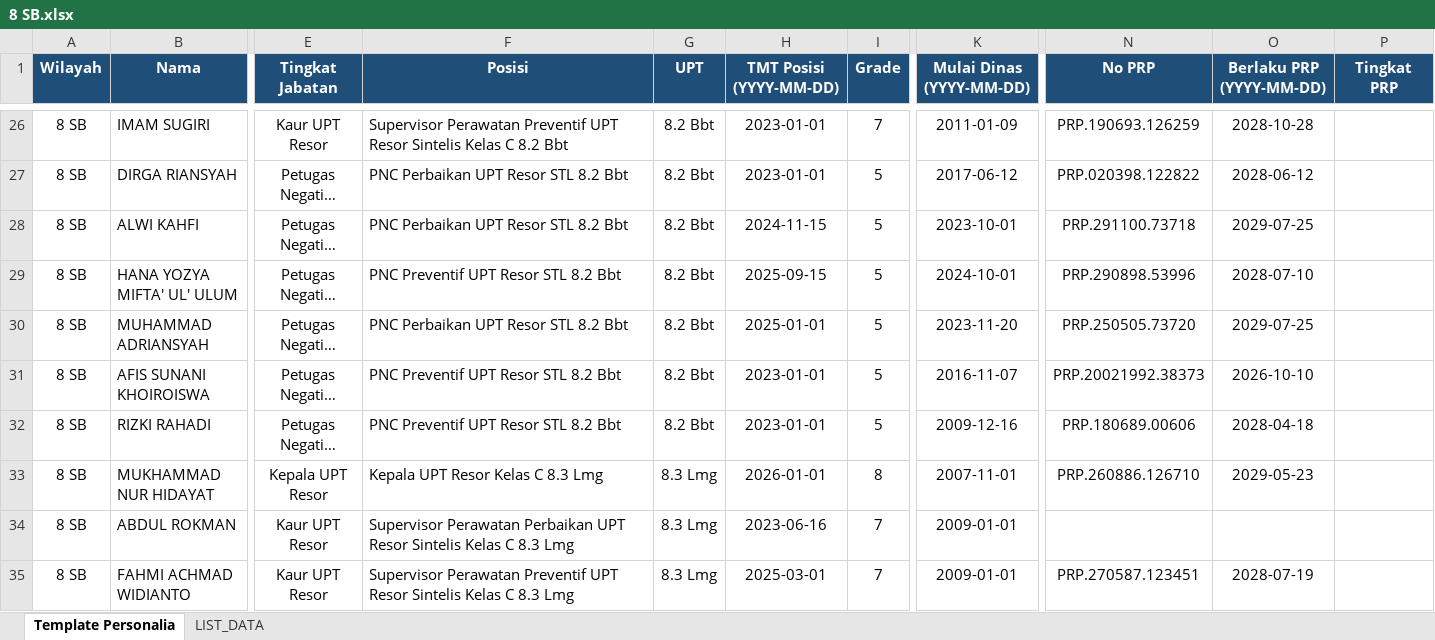
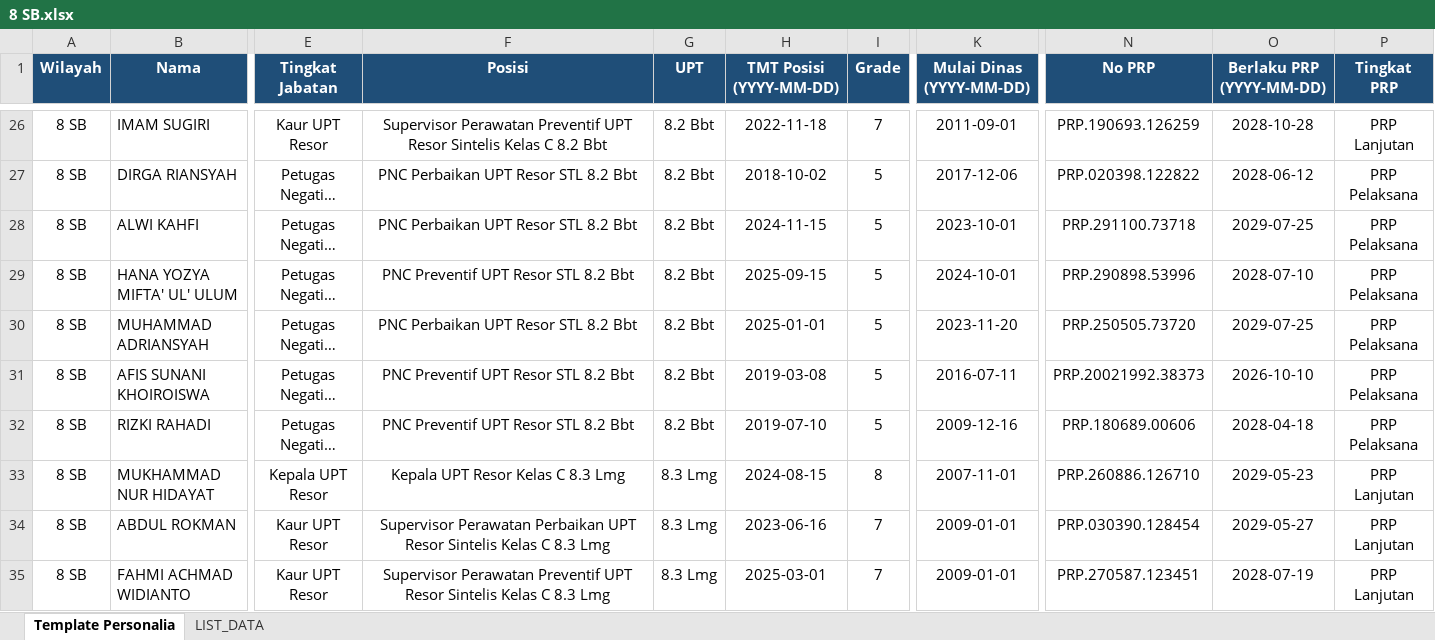
Before and after one commit to sanusizulfirmanlubis/mb52-data, an Excel workbook: data/personalia/8 SB.xlsx, sheet Template Personalia, drawn as a sheet; only a part is shown, gaps mark what is left out; long unchanged cells end in …; values as stored, in another font and other column widths than the file's, no borders; the diff covers the shown part only; the diff names each change by its address in the sheet, - before the commit and + after, or states it on an @@ line.

Commit message:
Upload file personalia via web

```diff
--- a/data/personalia/8 SB.xlsx (sheet Template Personalia)
+++ b/data/personalia/8 SB.xlsx (sheet Template Personalia)
-F26:F35 alignment: left
+F26:F35 alignment: center
-H26 (TMT Posisi (YYYY-MM-DD)): 2023-01-01
+H26 (TMT Posisi (YYYY-MM-DD)): 2022-11-18
-K26 (Mulai Dinas (YYYY-MM-DD)): 2011-01-09
+K26 (Mulai Dinas (YYYY-MM-DD)): 2011-09-01
-P26 (Tingkat PRP): (empty)
+P26 (Tingkat PRP): PRP Lanjutan
-H27 (TMT Posisi (YYYY-MM-DD)): 2023-01-01
+H27 (TMT Posisi (YYYY-MM-DD)): 2018-10-02
-K27 (Mulai Dinas (YYYY-MM-DD)): 2017-06-12
+K27 (Mulai Dinas (YYYY-MM-DD)): 2017-12-06
-P27:P32 (Tingkat PRP): (empty)
+P27:P32 (Tingkat PRP): PRP Pelaksana
-H31 (TMT Posisi (YYYY-MM-DD)): 2023-01-01
+H31 (TMT Posisi (YYYY-MM-DD)): 2019-03-08
-K31 (Mulai Dinas (YYYY-MM-DD)): 2016-11-07
+K31 (Mulai Dinas (YYYY-MM-DD)): 2016-07-11
-H32 (TMT Posisi (YYYY-MM-DD)): 2023-01-01
+H32 (TMT Posisi (YYYY-MM-DD)): 2019-07-10
-H33 (TMT Posisi (YYYY-MM-DD)): 2026-01-01
+H33 (TMT Posisi (YYYY-MM-DD)): 2024-08-15
-P33:P35 (Tingkat PRP): (empty)
+P33:P35 (Tingkat PRP): PRP Lanjutan
-N34 (No PRP): (empty)
+N34 (No PRP): PRP.030390.128454
-O34 (Berlaku PRP (YYYY-MM-DD)): (empty)
+O34 (Berlaku PRP (YYYY-MM-DD)): 2029-05-27
```
Also changed, not shown: 297 edited cells and cell formats elsewhere in this sheet, sheet LIST_DATA.
